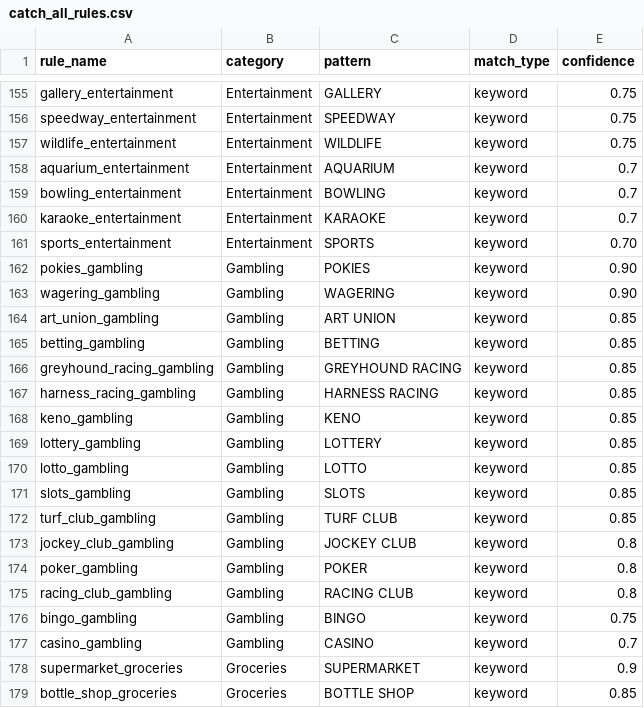
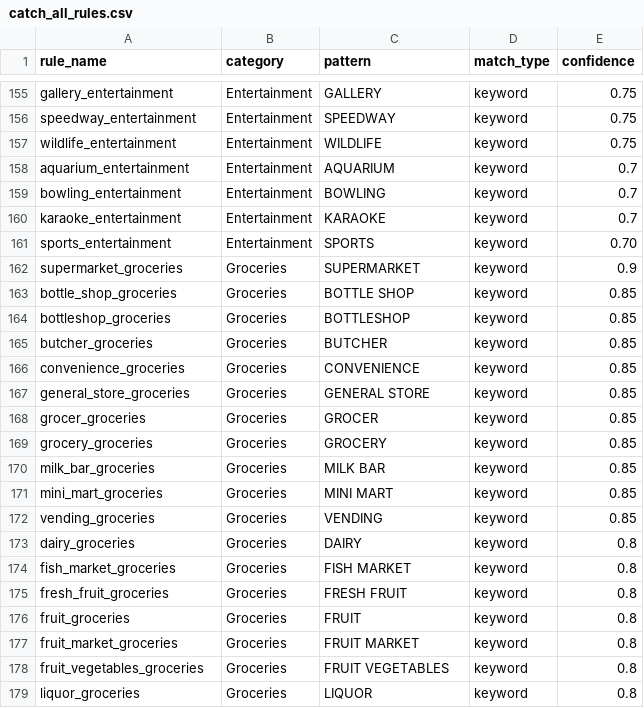
Before and after one commit to EliamZhang/ServiFlow-AI, a CSV file: catch_all_engine/resources/catch_all_rules.csv, drawn as a sheet; only a part is shown, gaps mark what is left out; the shorter side is filled out with more unchanged rows; the diff names each change by its address in the sheet, - before the commit and + after, or states it on an @@ line.

Commit message:
gambling和rent引擎

```diff
--- a/catch_all_engine/resources/catch_all_rules.csv
+++ b/catch_all_engine/resources/catch_all_rules.csv
-row 162: pokies_gambling | Gambling | POKIES | keyword | 0.90
-row 163: wagering_gambling | Gambling | WAGERING | keyword | 0.90
-row 164: art_union_gambling | Gambling | ART UNION | keyword | 0.85
-row 165: betting_gambling | Gambling | BETTING | keyword | 0.85
-row 166: greyhound_racing_gambling | Gambling | GREYHOUND RACING | keyword | 0.85
-row 167: harness_racing_gambling | Gambling | HARNESS RACING | keyword | 0.85
-row 168: keno_gambling | Gambling | KENO | keyword | 0.85
-row 169: lottery_gambling | Gambling | LOTTERY | keyword | 0.85
-row 170: lotto_gambling | Gambling | LOTTO | keyword | 0.85
-row 171: slots_gambling | Gambling | SLOTS | keyword | 0.85
-row 172: turf_club_gambling | Gambling | TURF CLUB | keyword | 0.85
-row 173: jockey_club_gambling | Gambling | JOCKEY CLUB | keyword | 0.8
-row 174: poker_gambling | Gambling | POKER | keyword | 0.8
-row 175: racing_club_gambling | Gambling | RACING CLUB | keyword | 0.8
-row 176: bingo_gambling | Gambling | BINGO | keyword | 0.75
-row 177: casino_gambling | Gambling | CASINO | keyword | 0.7
```
Also changed, not shown: 13 other files.
